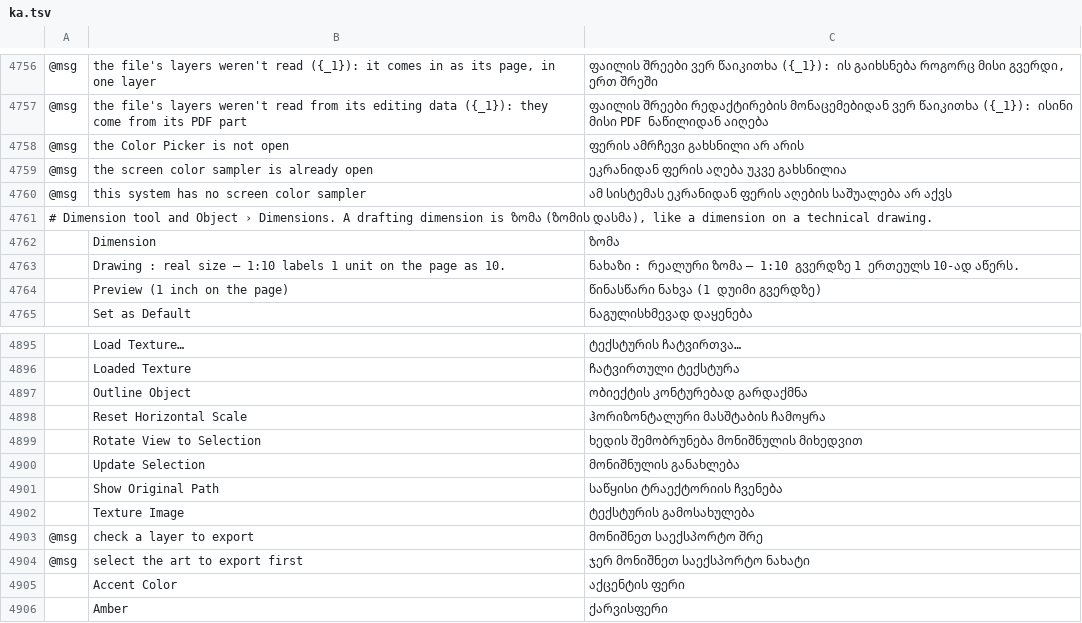
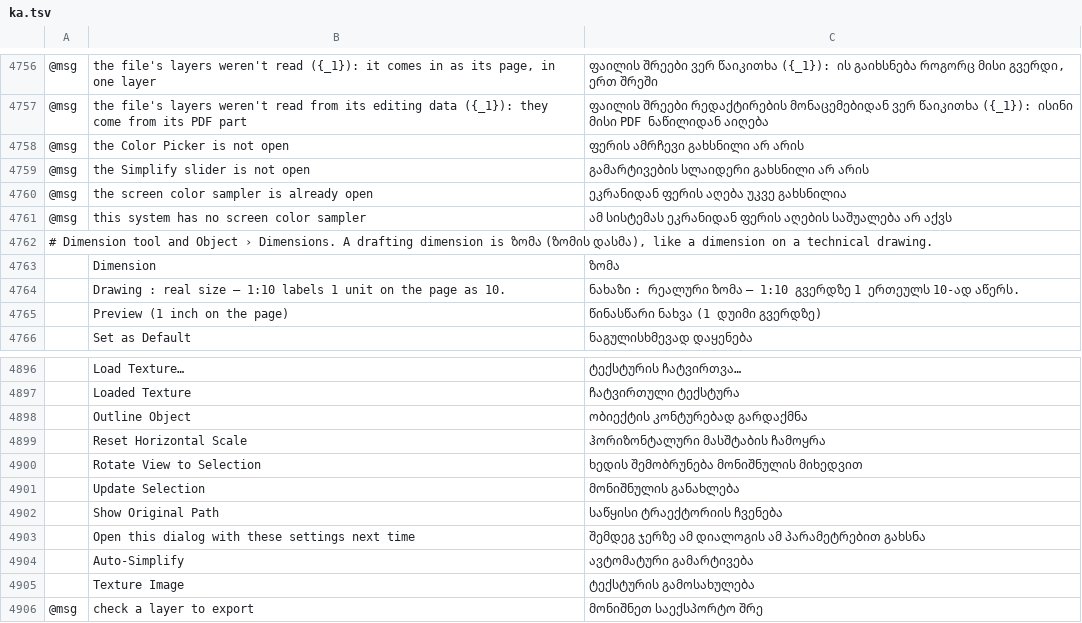
Before and after one commit to 00xJS/vectorcraft, a TSV file: crates/ui-egui/src/i18n/ka.tsv, drawn as a sheet; only a part is shown, gaps mark what is left out; the shorter side is filled out with more unchanged rows; the diff names each change by its address in the sheet, - before the commit and + after, or states it on an @@ line.

Commit message:
Simplify: Object › Path › Simplify opens a slider with Auto-Simplify and More Options
Squashed from #2555 (its merges of main dropped).

```diff
--- a/crates/ui-egui/src/i18n/ka.tsv
+++ b/crates/ui-egui/src/i18n/ka.tsv
+row 4759: @msg | the Simplify slider is not open | გამარტივების სლაიდერი გახსნილი არ არის
+row 4903:  | Open this dialog with these settings next time | შემდეგ ჯერზე ამ დიალოგის ამ პარამეტრებით გახსნა
+row 4904:  | Auto-Simplify | ავტომატური გამარტივება
```
Also changed, not shown: crates/ui-egui/src/i18n/el.tsv, crates/ui-egui/src/i18n/hu.tsv, 39 other files.
